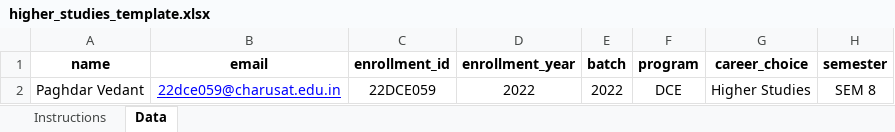
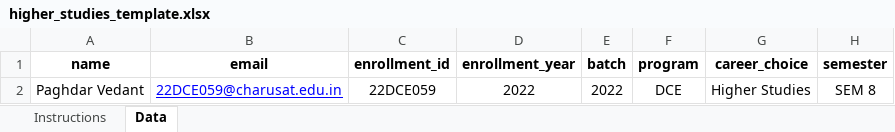
Before and after one commit to Vedu3635/UGSF_TNP, an Excel workbook: Frontend/public/templates/higher_studies_template.xlsx, sheet Data, drawn as a sheet; only a part is shown; values as stored, in another font and other column widths than the file's, no borders; the diff names each change by its address in the sheet, - before the commit and + after, or states it on an @@ line.

```diff
--- a/Frontend/public/templates/higher_studies_template.xlsx (sheet Data)
+++ b/Frontend/public/templates/higher_studies_template.xlsx (sheet Data)
-B2 (email): 22dce059@charusat.edu.in
+B2 (email): 22DCE059@charusat.edu.in
```
Also changed, not shown: sheet Instructions, Frontend/public/templates/placement_template.xlsx.
